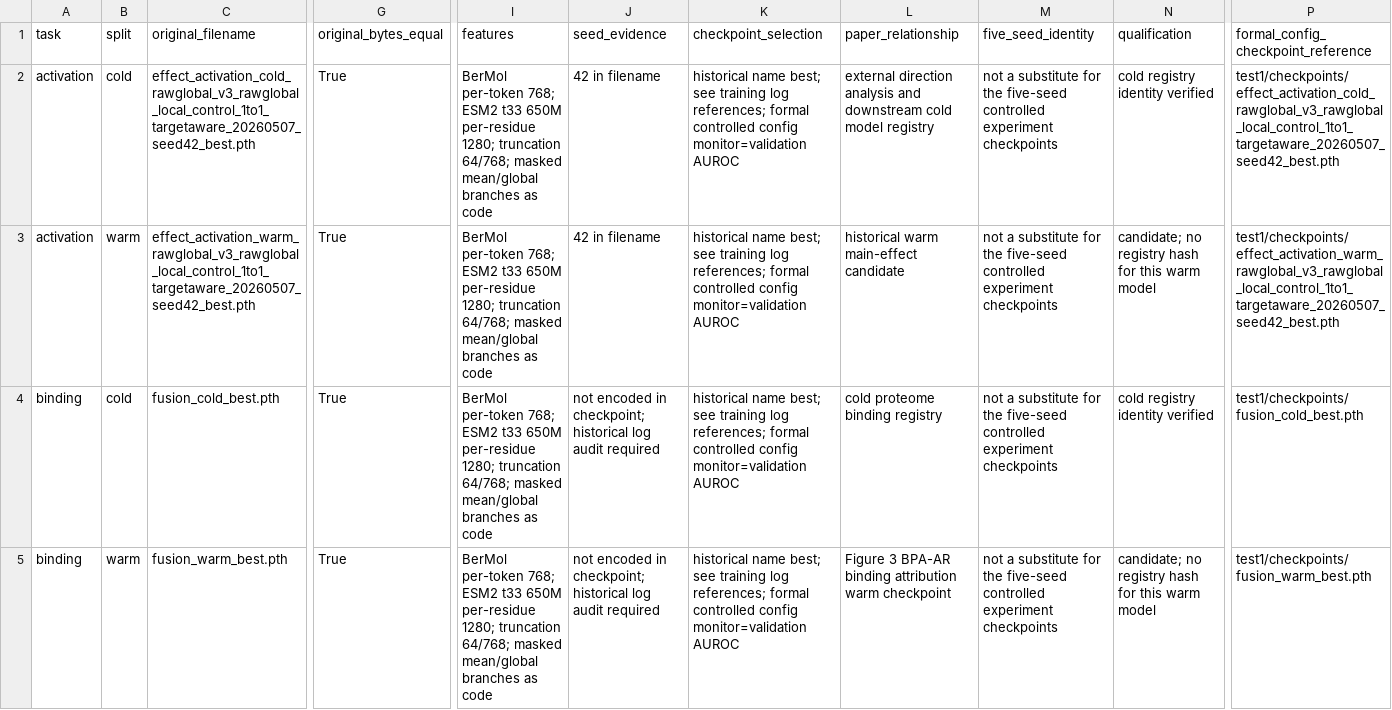
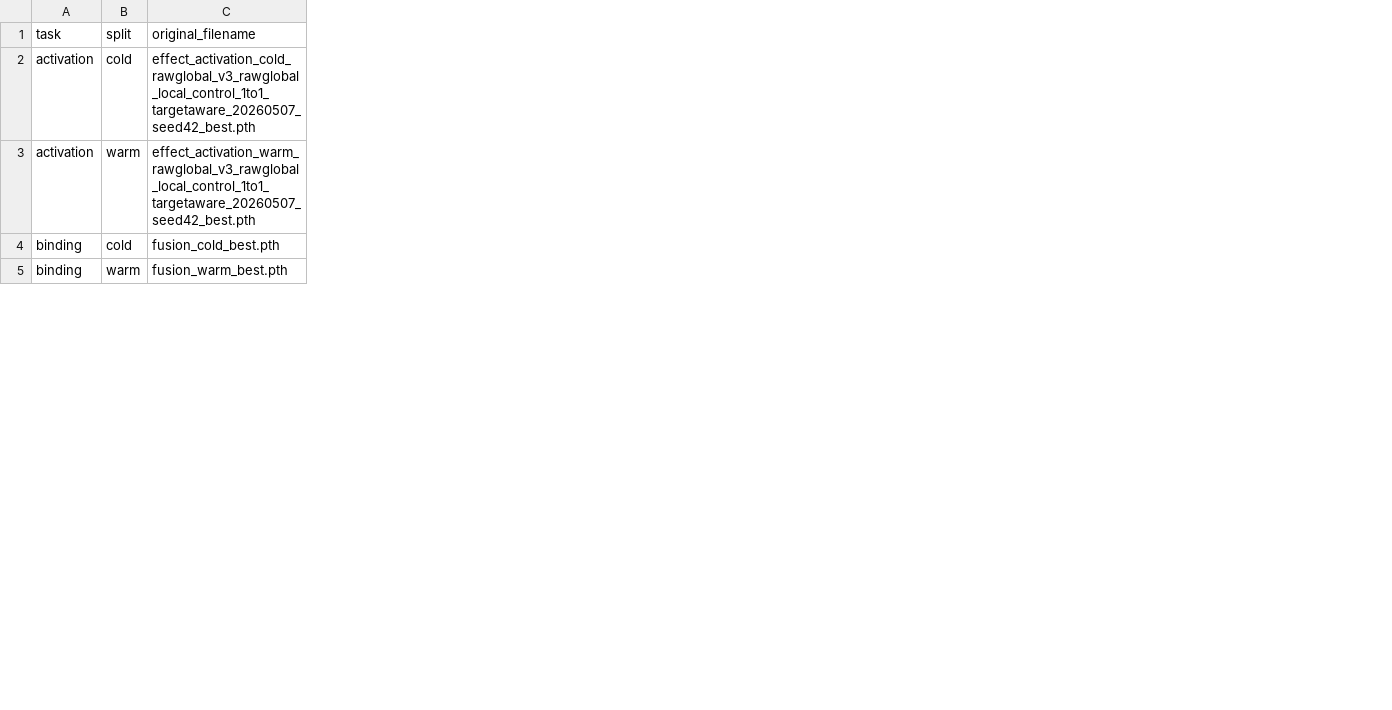
Before and after one commit to leijiuyang/ToxCPI, a CSV file: code/manifests/weight_identity.csv, drawn as a sheet; only a part is shown, gaps mark what is left out; the diff names each change by its address in the sheet, - before the commit and + after, or states it on an @@ line.

```diff
--- a/code/manifests/weight_identity.csv
+++ b/code/manifests/weight_identity.csv
-column G (original_bytes_equal), rows 2-5: all True
-column I (features), rows 2-5: all BerMol per-token 768; ESM2 t33 650M per-residue 1280; truncation 64/768; masked mean/global branches as code
-column J (seed_evidence), rows 2-5: 42 in filename | 42 in filename | not encoded in checkpoint; historical log audit required | not encoded in checkpoint; historical log audit required
-column K (checkpoint_selection), rows 2-5: all historical name best; see training log references; formal controlled config monitor=validation AUROC
-column L (paper_relationship), rows 2-5: external direction analysis and downstream cold model registry | historical warm main-effect candidate | cold proteome binding registry | Figure 3 BPA-AR binding attribution warm checkpoint
-column M (five_seed_identity), rows 2-5: all not a substitute for the five-seed controlled experiment checkpoints
-column N (qualification), rows 2-5: cold registry identity verified | candidate; no registry hash for this warm model | cold registry identity verified | candidate; no registry hash for this warm model
-column P, rows 1-5: formal_config_checkpoint_reference | test1/checkpoints/effect_activation_cold_rawglobal_v3_rawglobal_local_control_1to1_targetaware_20260507_seed42_best.pth | test1/checkpoints/effect_activation_warm_rawglobal_v3_rawglobal_local_control_1to1_targetaware_20260507_seed42_best.pth | test1/checkpoints/fusion_cold_best.pth | test1/checkpoints/fusion_warm_best.pth
```
Also changed, not shown: 38 other files.
